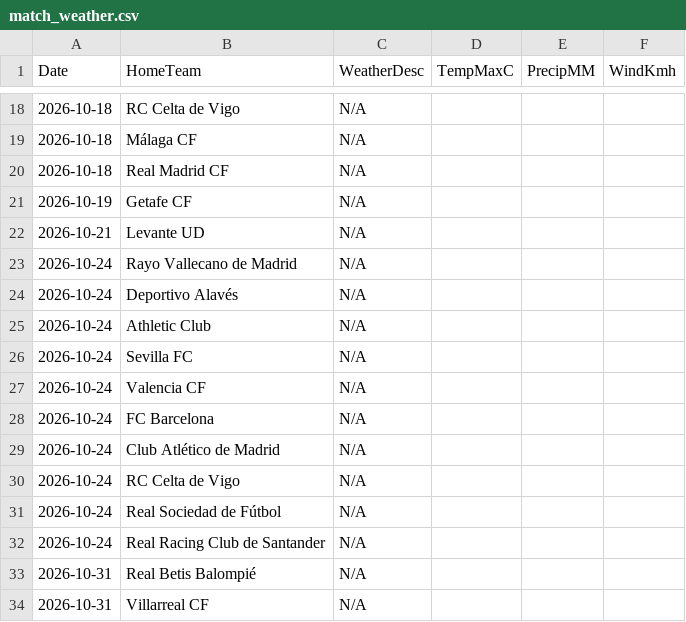
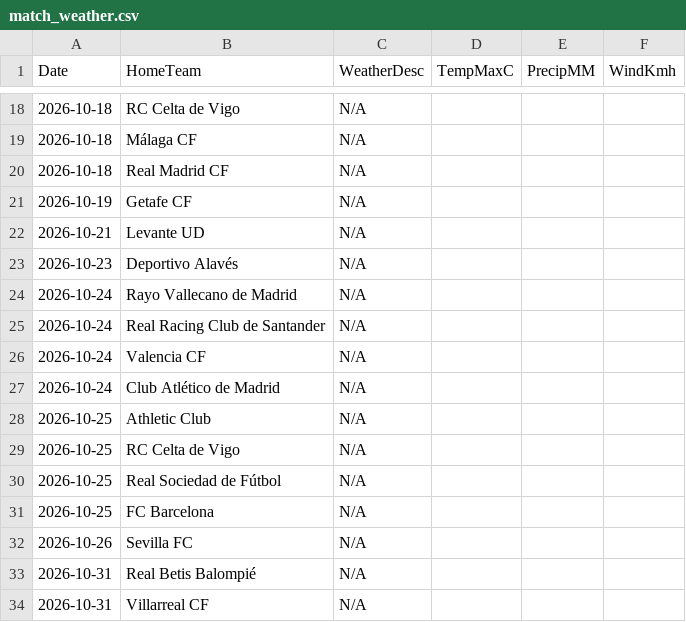
Before and after one commit to gmalbert/la-liga, a CSV file: data_files/raw/match_weather.csv, drawn as a sheet; only a part is shown, gaps mark what is left out.

```diff
--- a/data_files/raw/match_weather.csv
+++ b/data_files/raw/match_weather.csv
@@ -22,12 +22,12 @@ Date,HomeTeam,WeatherDesc,TempMaxC,PrecipMM,WindKmh
 2026-10-21,Levante UD,N/A,,,
+2026-10-23,Deportivo Alavés,N/A,,,
 2026-10-24,Rayo Vallecano de Madrid,N/A,,,
-2026-10-24,Deportivo Alavés,N/A,,,
-2026-10-24,Athletic Club,N/A,,,
-2026-10-24,Sevilla FC,N/A,,,
+2026-10-24,Real Racing Club de Santander,N/A,,,
 2026-10-24,Valencia CF,N/A,,,
-2026-10-24,FC Barcelona,N/A,,,
 2026-10-24,Club Atlético de Madrid,N/A,,,
-2026-10-24,RC Celta de Vigo,N/A,,,
-2026-10-24,Real Sociedad de Fútbol,N/A,,,
-2026-10-24,Real Racing Club de Santander,N/A,,,
+2026-10-25,Athletic Club,N/A,,,
+2026-10-25,RC Celta de Vigo,N/A,,,
+2026-10-25,Real Sociedad de Fútbol,N/A,,,
+2026-10-25,FC Barcelona,N/A,,,
+2026-10-26,Sevilla FC,N/A,,,
 2026-10-31,Real Betis Balompié,N/A,,,
```
Also changed, not shown: data_files/predictions_log.csv, data_files/raw/odds.csv, 4 other files.
